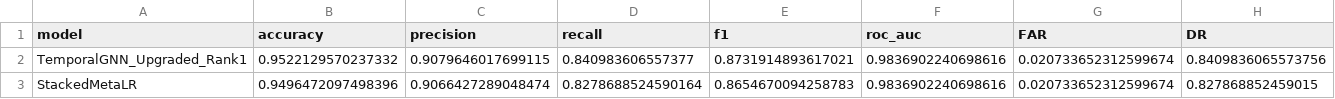
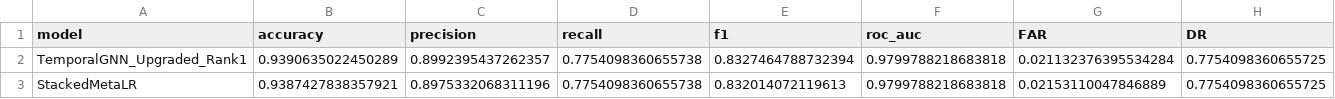
Before and after one commit to sadikmahmudadive/Temporal-Explainable-GNN-for-Real-Time-Intrusion-Detection-on-Dynamic-Network-Graphs, a CSV file: evaluation/model_comparison.csv, drawn as a sheet.

```diff
--- a/evaluation/model_comparison.csv
+++ b/evaluation/model_comparison.csv
@@ -1,3 +1,3 @@
 model,accuracy,precision,recall,f1,roc_auc,FAR,DR
-TemporalGNN_Upgraded_Rank1,0.9522129570237332,0.9079646017699115,0.840983606557377,0.8731914893617021,0.9836902240698616,0.020733652312599674,0.8409836065573756
-StackedMetaLR,0.9496472097498396,0.9066427289048474,0.8278688524590164,0.8654670094258783,0.9836902240698616,0.020733652312599674,0.827868852459015
+TemporalGNN_Upgraded_Rank1,0.9390635022450289,0.8992395437262357,0.7754098360655738,0.8327464788732394,0.9799788218683818,0.021132376395534284,0.7754098360655725
+StackedMetaLR,0.9387427838357921,0.8975332068311196,0.7754098360655738,0.832014072119613,0.9799788218683818,0.02153110047846889,0.7754098360655725
```
Also changed, not shown: evaluation/explain/edge_attr_scores_snapshot_0.csv, evaluation/explain/edge_attr_scores_snapshot_1.csv, 27 other files.
